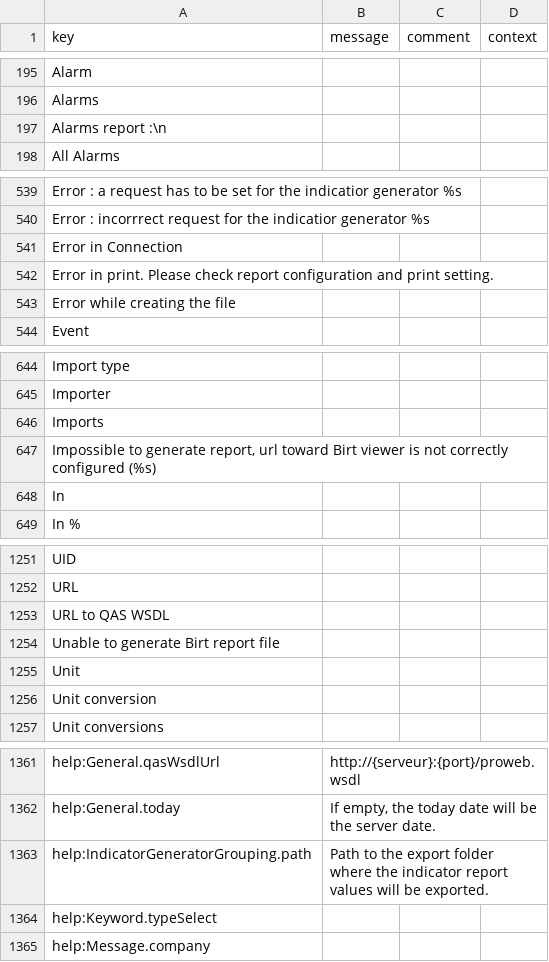
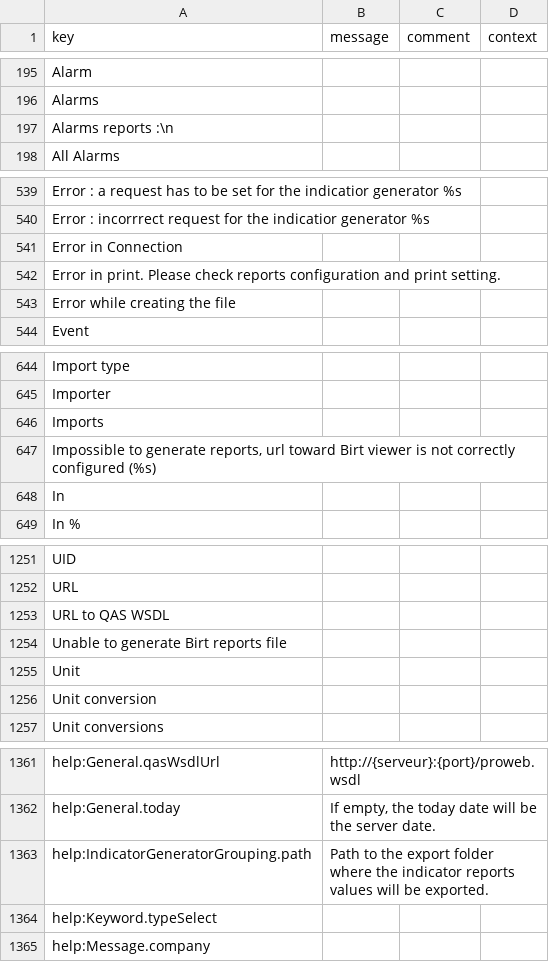
Before and after one commit to khorri/gesper, a CSV file: axelor-demo/modules/axelor-base/src/main/resources/i18n/messages_en.csv, drawn as a sheet; only a part is shown, gaps mark what is left out.

```diff
--- a/axelor-demo/modules/axelor-base/src/main/resources/i18n/messages_en.csv
+++ b/axelor-demo/modules/axelor-base/src/main/resources/i18n/messages_en.csv
@@ -196,3 +196,3 @@
 "Alarms",,,
-"Alarms report :\n",,,
+"Alarms reports :\n",,,
 "All Alarms",,,
@@ -541,3 +541,3 @@
 "Error in Connection",,,
-"Error in print. Please check report configuration and print setting.",,,
+"Error in print. Please check reports configuration and print setting.",,,
 "Error while creating the file",,,
@@ -646,3 +646,3 @@
 "Imports",,,
-"Impossible to generate report, url toward Birt viewer is not correctly configured (%s)",,,
+"Impossible to generate reports, url toward Birt viewer is not correctly configured (%s)",,,
 "In",,,
@@ -1253,3 +1253,3 @@
 "URL to QAS WSDL",,,
-"Unable to generate Birt report file",,,
+"Unable to generate Birt reports file",,,
 "Unit",,,
@@ -1362,3 +1362,3 @@
 "help:General.today","If empty, the today date will be the server date.",,
-"help:IndicatorGeneratorGrouping.path","Path to the export folder where the indicator report values will be exported.",,
+"help:IndicatorGeneratorGrouping.path","Path to the export folder where the indicator reports values will be exported.",,
 "help:Keyword.typeSelect",,,
```
Also changed, not shown: axelor-demo/modules/axelor-base/src/main/resources/i18n/messages.csv, axelor-demo/modules/axelor-base/src/main/resources/i18n/messages_fr.csv, 24 other files.
